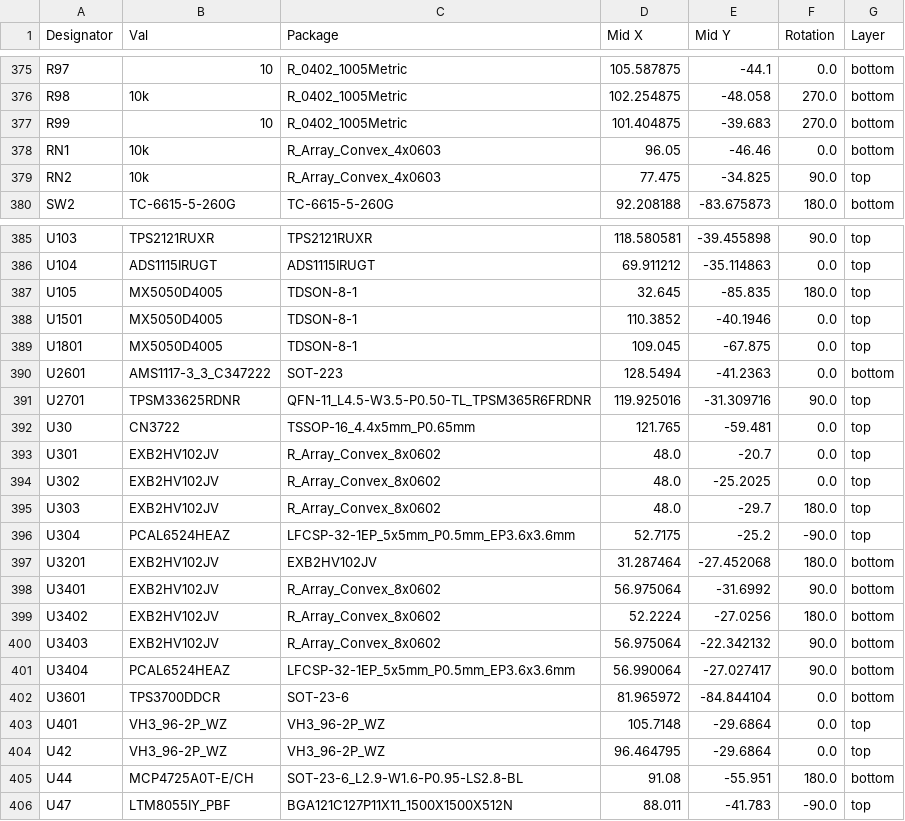
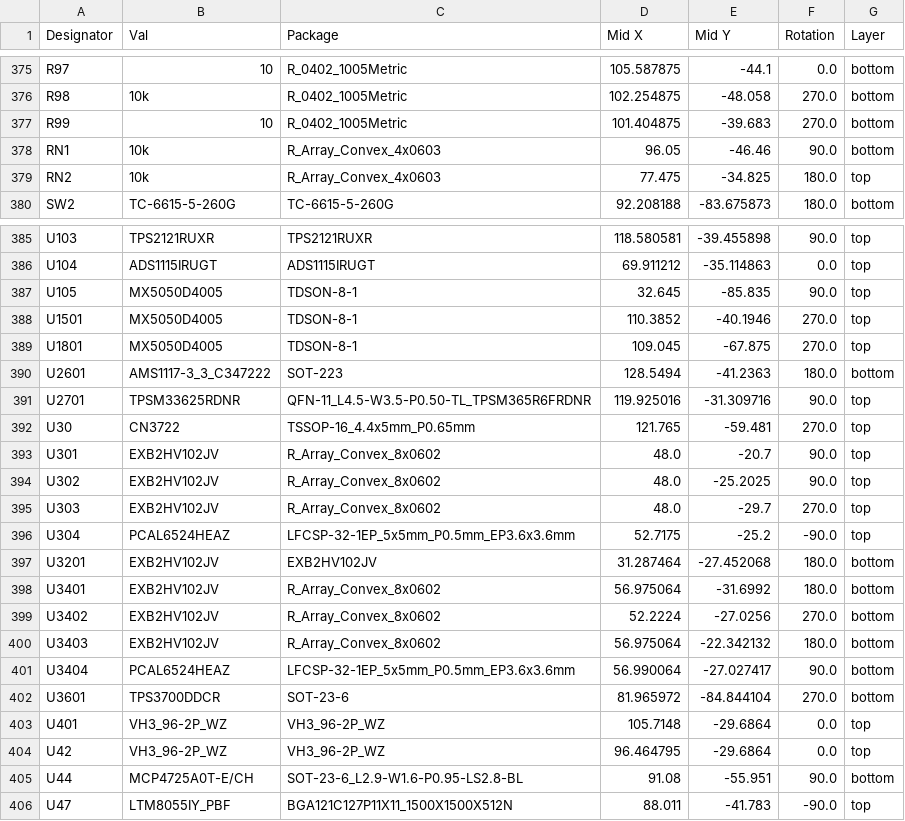
Before and after one commit to KTH-SML/svea_powerboard_3, a CSV file: hardware/kicad/jlcpcb/production_files/CPL-svea_powerboard_rev3.csv, drawn as a sheet; only a part is shown, gaps mark what is left out; the diff covers the shown part only.

```diff
--- a/hardware/kicad/jlcpcb/production_files/CPL-svea_powerboard_rev3.csv
+++ b/hardware/kicad/jlcpcb/production_files/CPL-svea_powerboard_rev3.csv
@@ -377,4 +377,4 @@ R98,10k,R_0402_1005Metric,102.254875,-48.058,270.0,bottom
 R99,10,R_0402_1005Metric,101.404875,-39.683,270.0,bottom
-RN1,10k,R_Array_Convex_4x0603,96.05,-46.46,0.0,bottom
-RN2,10k,R_Array_Convex_4x0603,77.475,-34.825,90.0,top
+RN1,10k,R_Array_Convex_4x0603,96.05,-46.46,90.0,bottom
+RN2,10k,R_Array_Convex_4x0603,77.475,-34.825,180.0,top
 SW2,TC-6615-5-260G,TC-6615-5-260G,92.208188,-83.675873,180.0,bottom
@@ -386,21 +386,21 @@ U103,TPS2121RUXR,TPS2121RUXR,118.580581,-39.455898,90.0,top
 U104,ADS1115IRUGT,ADS1115IRUGT,69.911212,-35.114863,0.0,top
-U105,MX5050D4005,TDSON-8-1,32.645,-85.835,180.0,top
-U1501,MX5050D4005,TDSON-8-1,110.3852,-40.1946,0.0,top
-U1801,MX5050D4005,TDSON-8-1,109.045,-67.875,0.0,top
-U2601,AMS1117-3_3_C347222,SOT-223,128.5494,-41.2363,0.0,bottom
+U105,MX5050D4005,TDSON-8-1,32.645,-85.835,90.0,top
+U1501,MX5050D4005,TDSON-8-1,110.3852,-40.1946,270.0,top
+U1801,MX5050D4005,TDSON-8-1,109.045,-67.875,270.0,top
+U2601,AMS1117-3_3_C347222,SOT-223,128.5494,-41.2363,180.0,bottom
 U2701,TPSM33625RDNR,QFN-11_L4.5-W3.5-P0.50-TL_TPSM365R6FRDNR,119.925016,-31.309716,90.0,top
-U30,CN3722,TSSOP-16_4.4x5mm_P0.65mm,121.765,-59.481,0.0,top
-U301,EXB2HV102JV,R_Array_Convex_8x0602,48.0,-20.7,0.0,top
-U302,EXB2HV102JV,R_Array_Convex_8x0602,48.0,-25.2025,0.0,top
-U303,EXB2HV102JV,R_Array_Convex_8x0602,48.0,-29.7,180.0,top
+U30,CN3722,TSSOP-16_4.4x5mm_P0.65mm,121.765,-59.481,270.0,top
+U301,EXB2HV102JV,R_Array_Convex_8x0602,48.0,-20.7,90.0,top
+U302,EXB2HV102JV,R_Array_Convex_8x0602,48.0,-25.2025,90.0,top
+U303,EXB2HV102JV,R_Array_Convex_8x0602,48.0,-29.7,270.0,top
 U304,PCAL6524HEAZ,LFCSP-32-1EP_5x5mm_P0.5mm_EP3.6x3.6mm,52.7175,-25.2,-90.0,top
 U3201,EXB2HV102JV,EXB2HV102JV,31.287464,-27.452068,180.0,bottom
-U3401,EXB2HV102JV,R_Array_Convex_8x0602,56.975064,-31.6992,90.0,bottom
-U3402,EXB2HV102JV,R_Array_Convex_8x0602,52.2224,-27.0256,180.0,bottom
-U3403,EXB2HV102JV,R_Array_Convex_8x0602,56.975064,-22.342132,90.0,bottom
+U3401,EXB2HV102JV,R_Array_Convex_8x0602,56.975064,-31.6992,180.0,bottom
+U3402,EXB2HV102JV,R_Array_Convex_8x0602,52.2224,-27.0256,270.0,bottom
+U3403,EXB2HV102JV,R_Array_Convex_8x0602,56.975064,-22.342132,180.0,bottom
 U3404,PCAL6524HEAZ,LFCSP-32-1EP_5x5mm_P0.5mm_EP3.6x3.6mm,56.990064,-27.027417,90.0,bottom
-U3601,TPS3700DDCR,SOT-23-6,81.965972,-84.844104,0.0,bottom
+U3601,TPS3700DDCR,SOT-23-6,81.965972,-84.844104,270.0,bottom
 U401,VH3_96-2P_WZ,VH3_96-2P_WZ,105.7148,-29.6864,0.0,top
 U42,VH3_96-2P_WZ,VH3_96-2P_WZ,96.464795,-29.6864,0.0,top
-U44,MCP4725A0T-E/CH,SOT-23-6_L2.9-W1.6-P0.95-LS2.8-BL,91.08,-55.951,180.0,bottom
+U44,MCP4725A0T-E/CH,SOT-23-6_L2.9-W1.6-P0.95-LS2.8-BL,91.08,-55.951,90.0,bottom
 U47,LTM8055IY_PBF,BGA121C127P11X11_1500X1500X512N,88.011,-41.783,-90.0,top
```
Also changed, not shown: 25 edited cells elsewhere in this file, 24 other files.
